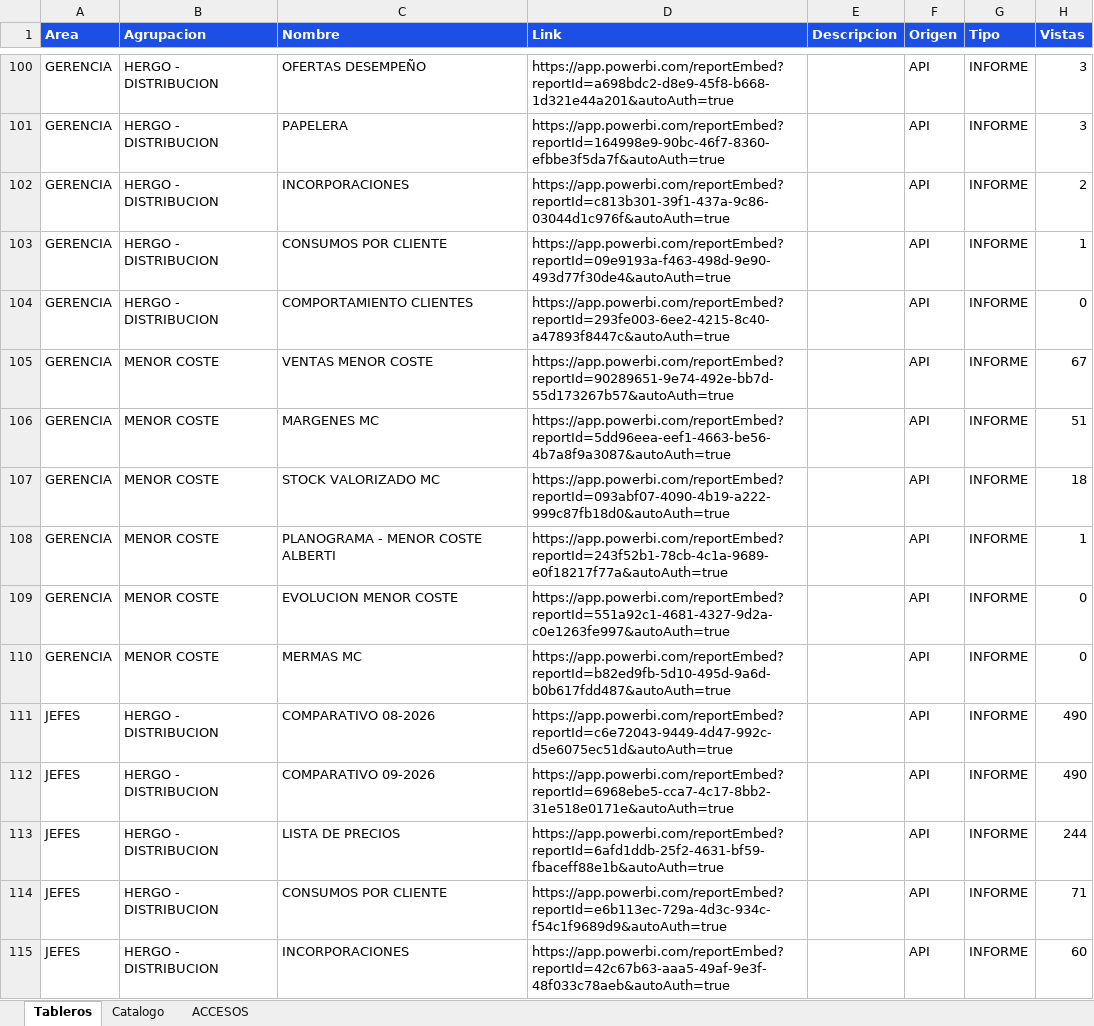
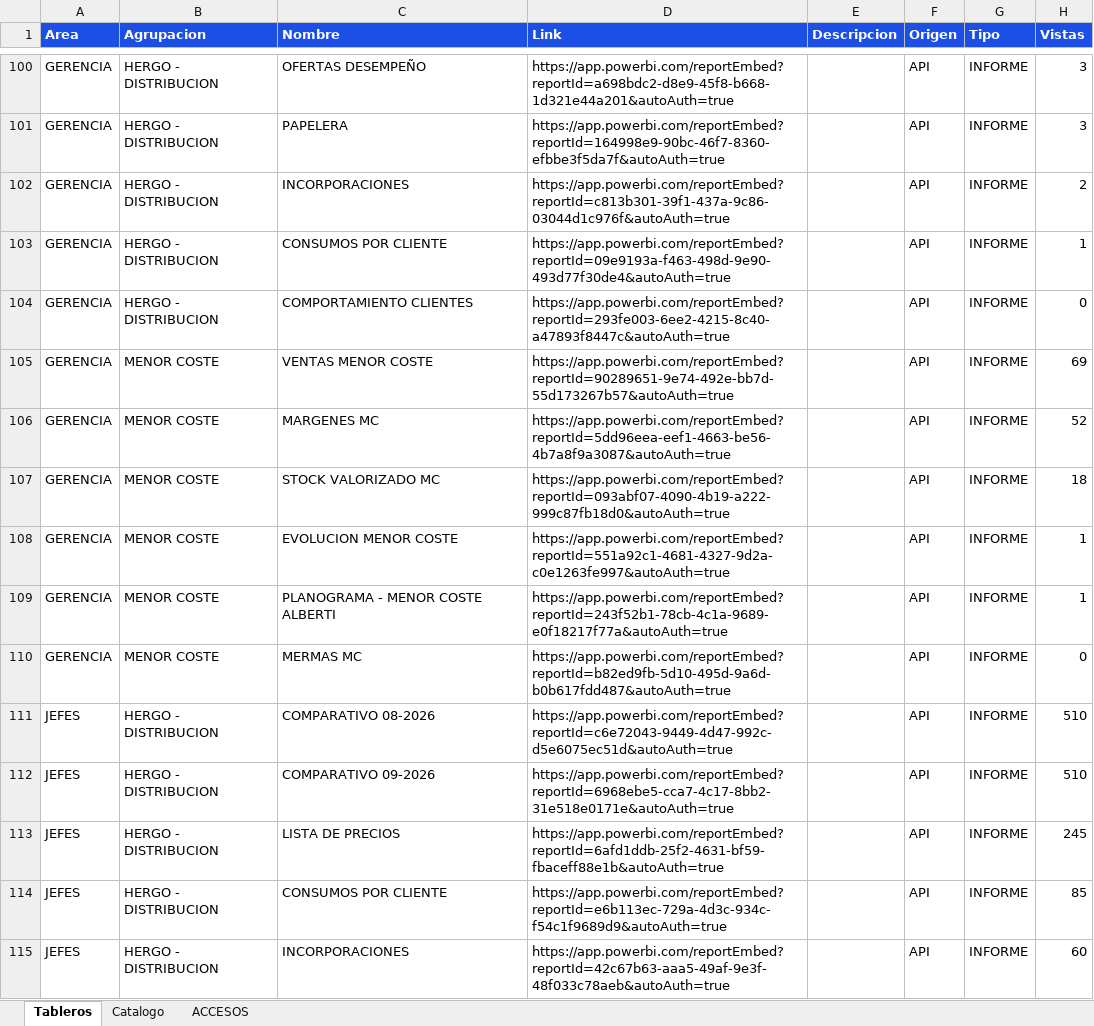
Before and after one commit to planeamientocomercialhergo-cyber/tableros-powerbi, an Excel workbook: LINKS POWER BI.xlsx, sheet Tableros, drawn as a sheet; only a part is shown, gaps mark what is left out; values as stored, in another font and other column widths than the file's, no borders; removed rows and columns are numbered as before the commit, all else as after; the diff covers the shown part only; the diff names each change by its address in the sheet, - before the commit and + after, or states it on an @@ line.

Commit message:
Actualizo tableros (2026-09-23 07:38) - 115 informes de Power BI y 27 links a mano

```diff
--- a/LINKS POWER BI.xlsx (sheet Tableros)
+++ b/LINKS POWER BI.xlsx (sheet Tableros)
-H105 (Vistas): 67
+H105 (Vistas): 69
-H106 (Vistas): 51
+H106 (Vistas): 52
+row 108: GERENCIA | MENOR COSTE | EVOLUCION MENOR COSTE | https://app.powerbi.com/reportEmbed?reportId=551a92c1-4681-4327-9d2a-c0e1263fe997&autoAuth=true |  | API | INFORME | 1
-row 109: GERENCIA | MENOR COSTE | EVOLUCION MENOR COSTE | https://app.powerbi.com/reportEmbed?reportId=551a92c1-4681-4327-9d2a-c0e1263fe997&autoAuth=true |  | API | INFORME | 0
-H111:H112 (Vistas): 490
+H111:H112 (Vistas): 510
-H113 (Vistas): 244
+H113 (Vistas): 245
-H114 (Vistas): 71
+H114 (Vistas): 85
```
Also changed, not shown: 3 added rows, 3 removed rows and 17 edited cells elsewhere in this sheet, sheet ACCESOS, sheet Catalogo.
